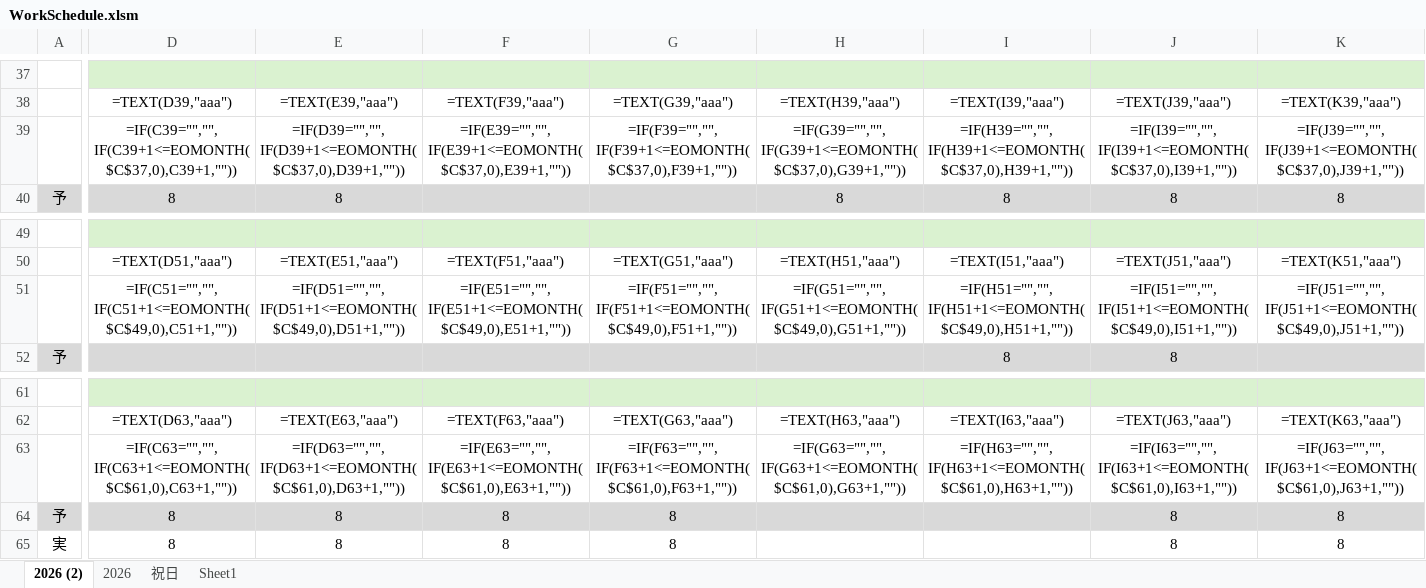
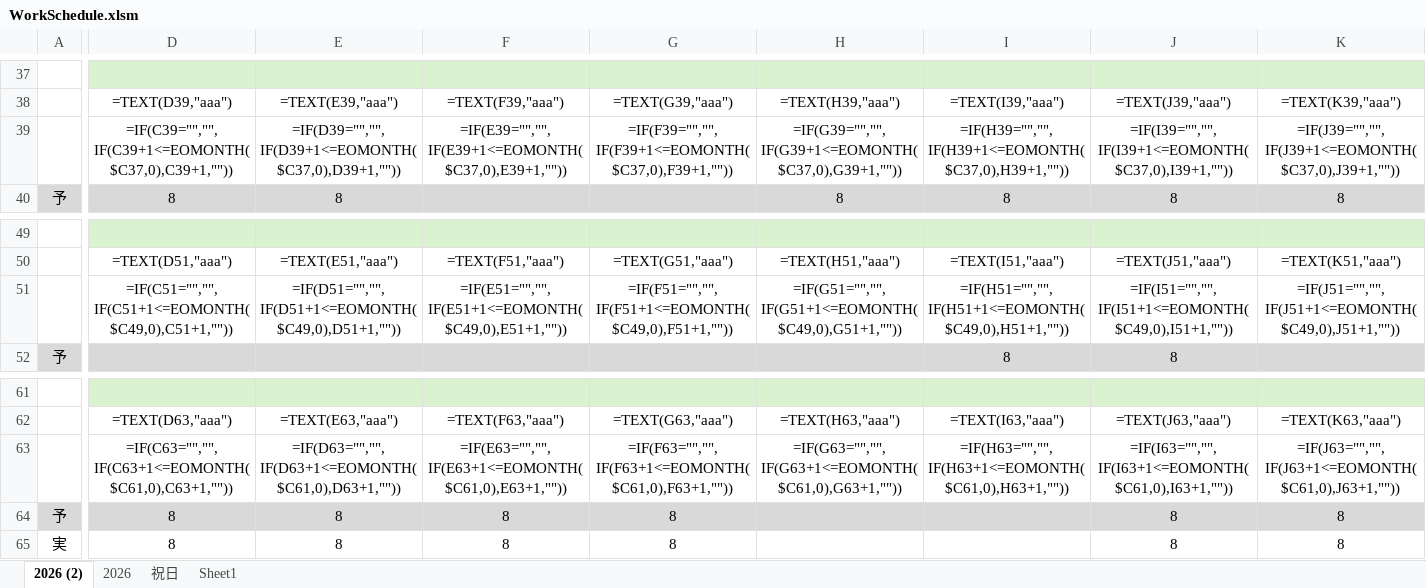
Before and after one commit to mevius02/tool, an Excel workbook: MCR/WorkSchedule/WorkSchedule.xlsm, sheet 2026 (2), drawn as a sheet; only a part is shown, gaps mark what is left out; values as stored, in another font and other column widths than the file's, no borders; formulas are shown in place of their values; conditional formats not drawn; the diff covers the shown part only; the diff names each change by its address in the sheet, - before the commit and + after, or states it on an @@ line.

```diff
--- a/MCR/WorkSchedule/WorkSchedule.xlsm (sheet 2026 (2))
+++ b/MCR/WorkSchedule/WorkSchedule.xlsm (sheet 2026 (2))
-D39: =IF(C39="","",IF(C39+1<=EOMONTH($C$37,0),C39+1,""))
+D39: =IF(C39="","",IF(C39+1<=EOMONTH($C37,0),C39+1,""))
-E39: =IF(D39="","",IF(D39+1<=EOMONTH($C$37,0),D39+1,""))
+E39: =IF(D39="","",IF(D39+1<=EOMONTH($C37,0),D39+1,""))
-F39: =IF(E39="","",IF(E39+1<=EOMONTH($C$37,0),E39+1,""))
+F39: =IF(E39="","",IF(E39+1<=EOMONTH($C37,0),E39+1,""))
-G39: =IF(F39="","",IF(F39+1<=EOMONTH($C$37,0),F39+1,""))
+G39: =IF(F39="","",IF(F39+1<=EOMONTH($C37,0),F39+1,""))
-H39: =IF(G39="","",IF(G39+1<=EOMONTH($C$37,0),G39+1,""))
+H39: =IF(G39="","",IF(G39+1<=EOMONTH($C37,0),G39+1,""))
-I39: =IF(H39="","",IF(H39+1<=EOMONTH($C$37,0),H39+1,""))
+I39: =IF(H39="","",IF(H39+1<=EOMONTH($C37,0),H39+1,""))
-J39: =IF(I39="","",IF(I39+1<=EOMONTH($C$37,0),I39+1,""))
+J39: =IF(I39="","",IF(I39+1<=EOMONTH($C37,0),I39+1,""))
-K39: =IF(J39="","",IF(J39+1<=EOMONTH($C$37,0),J39+1,""))
+K39: =IF(J39="","",IF(J39+1<=EOMONTH($C37,0),J39+1,""))
-D51: =IF(C51="","",IF(C51+1<=EOMONTH($C$49,0),C51+1,""))
+D51: =IF(C51="","",IF(C51+1<=EOMONTH($C49,0),C51+1,""))
-E51: =IF(D51="","",IF(D51+1<=EOMONTH($C$49,0),D51+1,""))
+E51: =IF(D51="","",IF(D51+1<=EOMONTH($C49,0),D51+1,""))
-F51: =IF(E51="","",IF(E51+1<=EOMONTH($C$49,0),E51+1,""))
+F51: =IF(E51="","",IF(E51+1<=EOMONTH($C49,0),E51+1,""))
-G51: =IF(F51="","",IF(F51+1<=EOMONTH($C$49,0),F51+1,""))
+G51: =IF(F51="","",IF(F51+1<=EOMONTH($C49,0),F51+1,""))
-H51: =IF(G51="","",IF(G51+1<=EOMONTH($C$49,0),G51+1,""))
+H51: =IF(G51="","",IF(G51+1<=EOMONTH($C49,0),G51+1,""))
-I51: =IF(H51="","",IF(H51+1<=EOMONTH($C$49,0),H51+1,""))
+I51: =IF(H51="","",IF(H51+1<=EOMONTH($C49,0),H51+1,""))
-J51: =IF(I51="","",IF(I51+1<=EOMONTH($C$49,0),I51+1,""))
+J51: =IF(I51="","",IF(I51+1<=EOMONTH($C49,0),I51+1,""))
-K51: =IF(J51="","",IF(J51+1<=EOMONTH($C$49,0),J51+1,""))
+K51: =IF(J51="","",IF(J51+1<=EOMONTH($C49,0),J51+1,""))
-D63: =IF(C63="","",IF(C63+1<=EOMONTH($C$61,0),C63+1,""))
+D63: =IF(C63="","",IF(C63+1<=EOMONTH($C61,0),C63+1,""))
-E63: =IF(D63="","",IF(D63+1<=EOMONTH($C$61,0),D63+1,""))
+E63: =IF(D63="","",IF(D63+1<=EOMONTH($C61,0),D63+1,""))
-F63: =IF(E63="","",IF(E63+1<=EOMONTH($C$61,0),E63+1,""))
+F63: =IF(E63="","",IF(E63+1<=EOMONTH($C61,0),E63+1,""))
-G63: =IF(F63="","",IF(F63+1<=EOMONTH($C$61,0),F63+1,""))
+G63: =IF(F63="","",IF(F63+1<=EOMONTH($C61,0),F63+1,""))
-H63: =IF(G63="","",IF(G63+1<=EOMONTH($C$61,0),G63+1,""))
+H63: =IF(G63="","",IF(G63+1<=EOMONTH($C61,0),G63+1,""))
-I63: =IF(H63="","",IF(H63+1<=EOMONTH($C$61,0),H63+1,""))
+I63: =IF(H63="","",IF(H63+1<=EOMONTH($C61,0),H63+1,""))
-J63: =IF(I63="","",IF(I63+1<=EOMONTH($C$61,0),I63+1,""))
+J63: =IF(I63="","",IF(I63+1<=EOMONTH($C61,0),I63+1,""))
-K63: =IF(J63="","",IF(J63+1<=EOMONTH($C$61,0),J63+1,""))
+K63: =IF(J63="","",IF(J63+1<=EOMONTH($C61,0),J63+1,""))
```
Also changed, not shown: 336 edited cells elsewhere in this sheet, sheet 2026, 1 other file.
